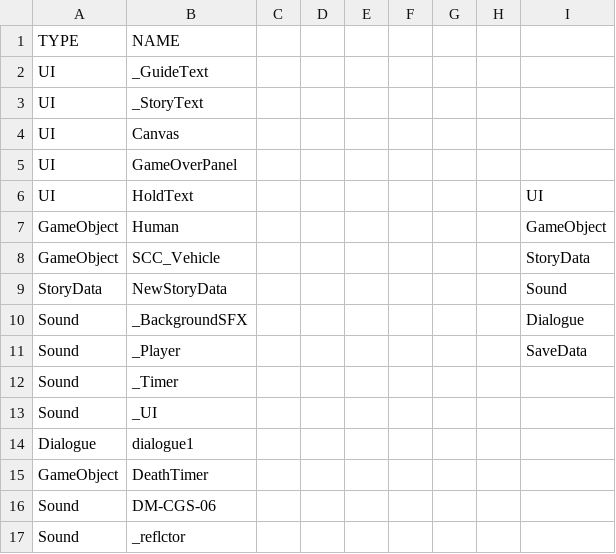
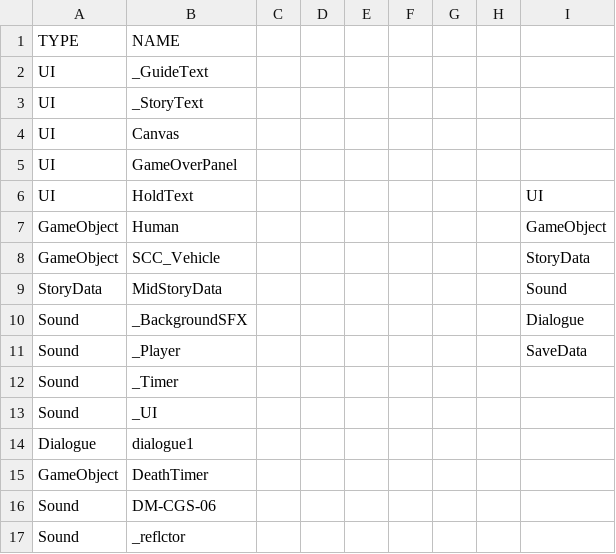
Before and after one commit to KwonHyeonsoo/FoxProject, a CSV file: FoxProject_git/Assets/Resources/Lists/Init_Resource.csv, drawn as a sheet.

```diff
--- a/FoxProject_git/Assets/Resources/Lists/Init_Resource.csv
+++ b/FoxProject_git/Assets/Resources/Lists/Init_Resource.csv
@@ -8,3 +8,3 @@ GameObject,Human,,,,,,,GameObject
 GameObject,SCC_Vehicle,,,,,,,StoryData
-StoryData,NewStoryData,,,,,,,Sound
+StoryData,MidStoryData,,,,,,,Sound
 Sound,_BackgroundSFX,,,,,,,Dialogue
```
Also changed, not shown: 52 other files.
